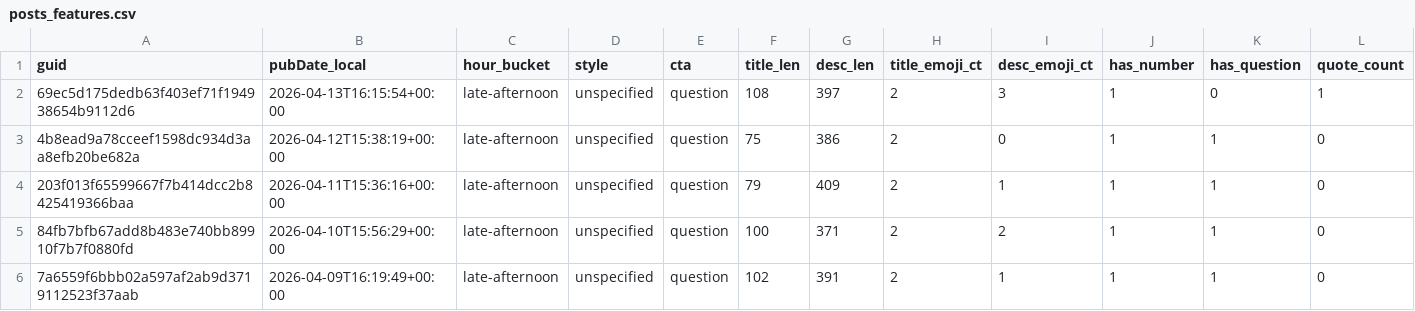
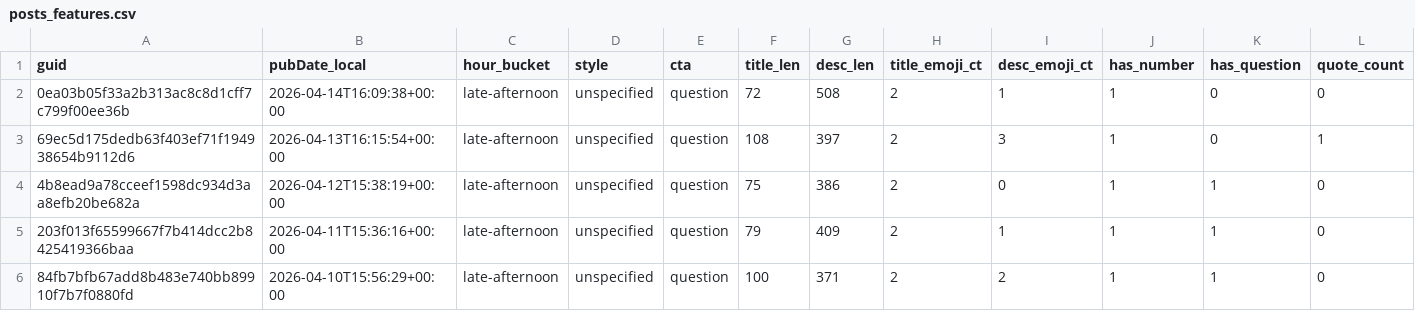
Before and after one commit to nikopastore/scalepilot-autopost, a CSV file: analytics/posts_features.csv, drawn as a sheet; only a part is shown; the shorter side is filled out with more unchanged rows; rows hold the shown columns only; the diff names each change by its address in the sheet, - before the commit and + after, or states it on an @@ line.

Commit message:
analytics: update reports [skip ci]

```diff
--- a/analytics/posts_features.csv
+++ b/analytics/posts_features.csv
+row 2: 0ea03b05f33a2b313ac8c8d1cff7c799f00ee36b | 2026-04-14T16:09:38+00:00 | late-afternoon | unspecified | question | 72 | 508 | 2 | 1 | 1 | 0 | 0
```
Also changed, not shown: analytics/feature_summary.csv, 2 other files.
